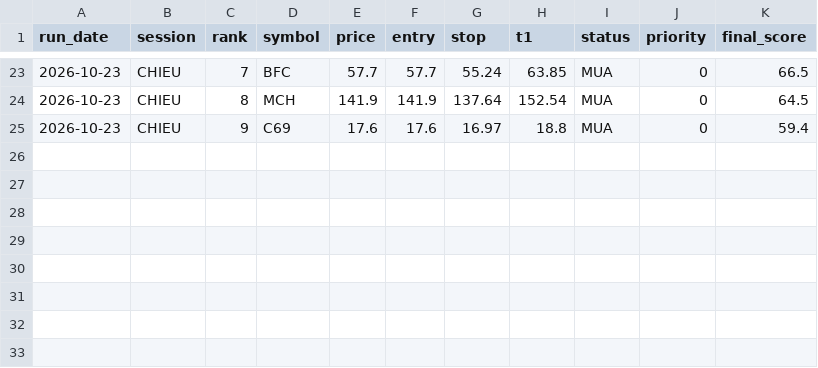
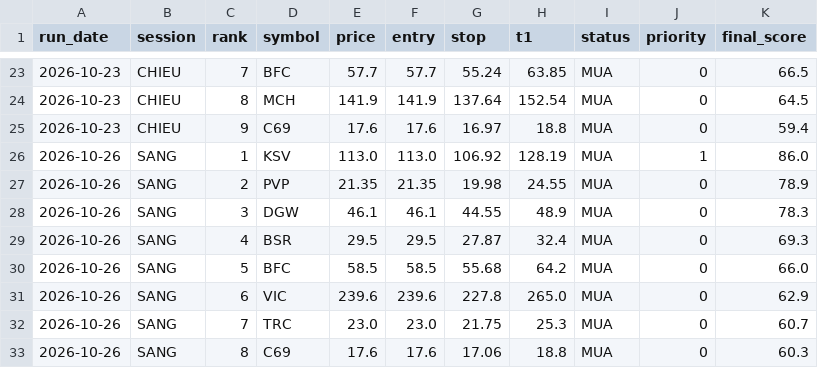
Before and after one commit to karenmanucian1-commits/Top-5-Co-Phieu-Hang-Ngay-Claude, a CSV file: data/picks_log.csv, drawn as a sheet; only a part is shown, gaps mark what is left out.

```diff
--- a/data/picks_log.csv
+++ b/data/picks_log.csv
@@ -25 +25,9 @@ run_date,session,rank,symbol,price,entry,stop,t1,status,priority,final_score
 2026-10-23,CHIEU,9,C69,17.6,17.6,16.97,18.8,MUA,0,59.4
+2026-10-26,SANG,1,KSV,113.0,113.0,106.92,128.19,MUA,1,86.0
+2026-10-26,SANG,2,PVP,21.35,21.35,19.98,24.55,MUA,0,78.9
+2026-10-26,SANG,3,DGW,46.1,46.1,44.55,48.9,MUA,0,78.3
+2026-10-26,SANG,4,BSR,29.5,29.5,27.87,32.4,MUA,0,69.3
+2026-10-26,SANG,5,BFC,58.5,58.5,55.68,64.2,MUA,0,66.0
+2026-10-26,SANG,6,VIC,239.6,239.6,227.8,265.0,MUA,0,62.9
+2026-10-26,SANG,7,TRC,23.0,23.0,21.75,25.3,MUA,0,60.7
+2026-10-26,SANG,8,C69,17.6,17.6,17.06,18.8,MUA,0,60.3
```
Also changed, not shown: data/picks_log_v2.csv, 3 other files.
